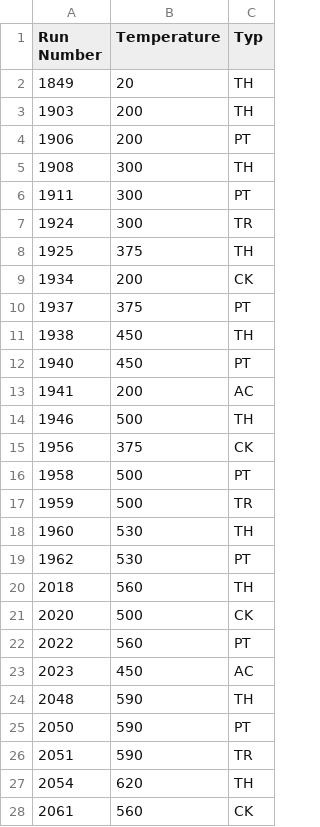
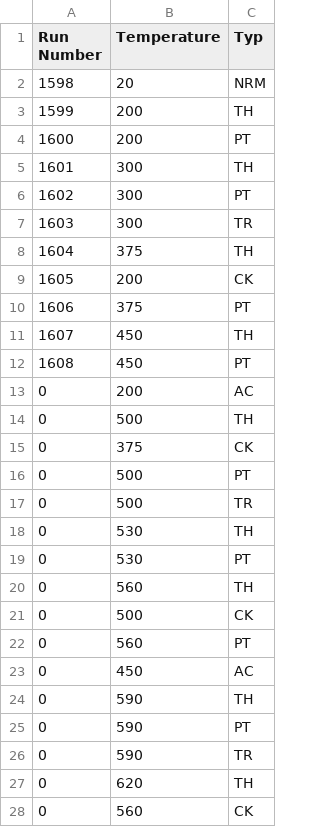
Before and after one commit to Grossstadtlegende/RPv2, a CSV file: test_data/AF-PalInt-Manicouagan-steplist.csv, drawn as a sheet; only a part is shown; the diff covers the shown part only.

```diff
--- a/test_data/AF-PalInt-Manicouagan-steplist.csv
+++ b/test_data/AF-PalInt-Manicouagan-steplist.csv
@@ -2,27 +2,27 @@ Run Number,Temperature,Typ
-1849,20,TH
-1903,200,TH
-1906,200,PT
-1908,300,TH
-1911,300,PT
-1924,300,TR
-1925,375,TH
-1934,200,CK
-1937,375,PT
-1938,450,TH
-1940,450,PT
-1941,200,AC
-1946,500,TH
-1956,375,CK
-1958,500,PT
-1959,500,TR
-1960,530,TH
-1962,530,PT
-2018,560,TH
-2020,500,CK
-2022,560,PT
-2023,450,AC
-2048,590,TH
-2050,590,PT
-2051,590,TR
-2054,620,TH
-2061,560,CK
+1598,20,NRM,,,,,,,,
+1599,200,TH,,,,,,,,
+1600,200,PT,,,,,,,,
+1601,300,TH,,,,,,,,
+1602,300,PT,,,,,,,,
+1603,300,TR,,,,,,,,
+1604,375,TH,,,,,,,,
+1605,200,CK,,,,,,,,
+1606,375,PT,,,,,,,,
+1607,450,TH,,,,,,,,
+1608,450,PT,,,,,,,,
+0,200,AC,,,,,,,,
+0,500,TH,,,,,,,,
+0,375,CK,,,,,,,,
+0,500,PT,,,,,,,,
+0,500,TR,,,,,,,,
+0,530,TH,,,,,,,,
+0,530,PT,,,,,,,,
+0,560,TH,,,,,,,,
+0,500,CK,,,,,,,,
+0,560,PT,,,,,,,,
+0,450,AC,,,,,,,,
+0,590,TH,,,,,,,,
+0,590,PT,,,,,,,,
+0,590,TR,,,,,,,,
+0,620,TH,,,,,,,,
+0,560,CK,,,,,,,,
```
Also changed, not shown: 10 edited cells elsewhere in this file, 7 other files.
